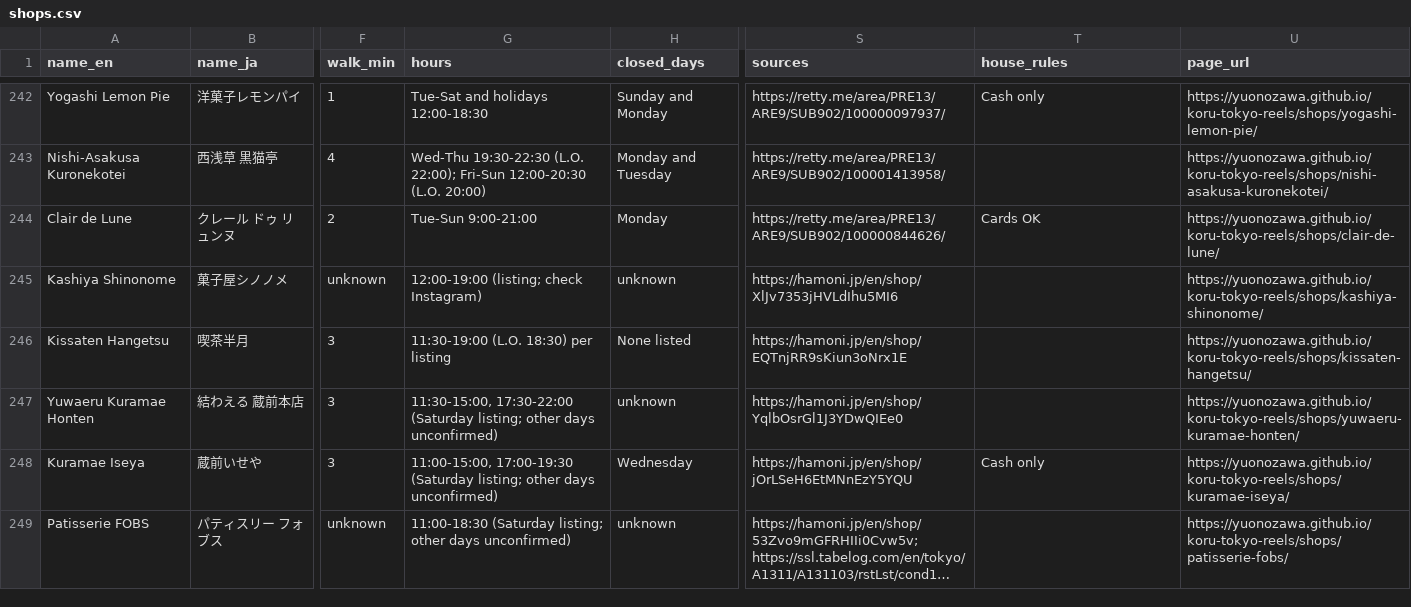
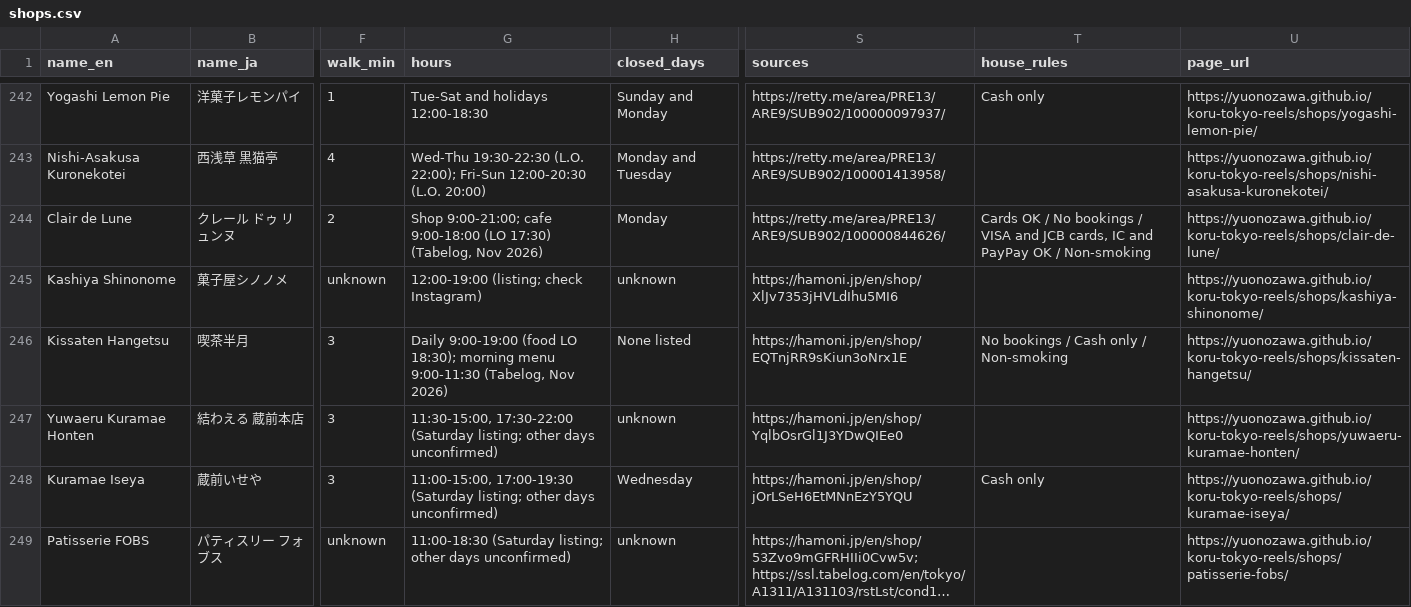
Before and after one commit to YuOnozawa/koru-tokyo-reels, a CSV file: site/data/shops.csv, drawn as a sheet; only a part is shown, gaps mark what is left out; long unchanged cells end in …; the diff covers the shown part only; the diff names each change by its address in the sheet, - before the commit and + after, or states it on an @@ line.

```diff
--- a/site/data/shops.csv
+++ b/site/data/shops.csv
-G244 (hours): Tue-Sun 9:00-21:00
+G244 (hours): Shop 9:00-21:00; cafe 9:00-18:00 (LO 17:30) (Tabelog, Nov 2026)
-T244 (house_rules): Cards OK
+T244 (house_rules): Cards OK / No bookings / VISA and JCB cards, IC and PayPay OK / Non-smoking
-G246 (hours): 11:30-19:00 (L.O. 18:30) per listing
+G246 (hours): Daily 9:00-19:00 (food LO 18:30); morning menu 9:00-11:30 (Tabelog, Nov 2026)
-T246 (house_rules): (empty)
+T246 (house_rules): No bookings / Cash only / Non-smoking
```
Also changed, not shown: 15 edited cells elsewhere in this file, 41 other files.
